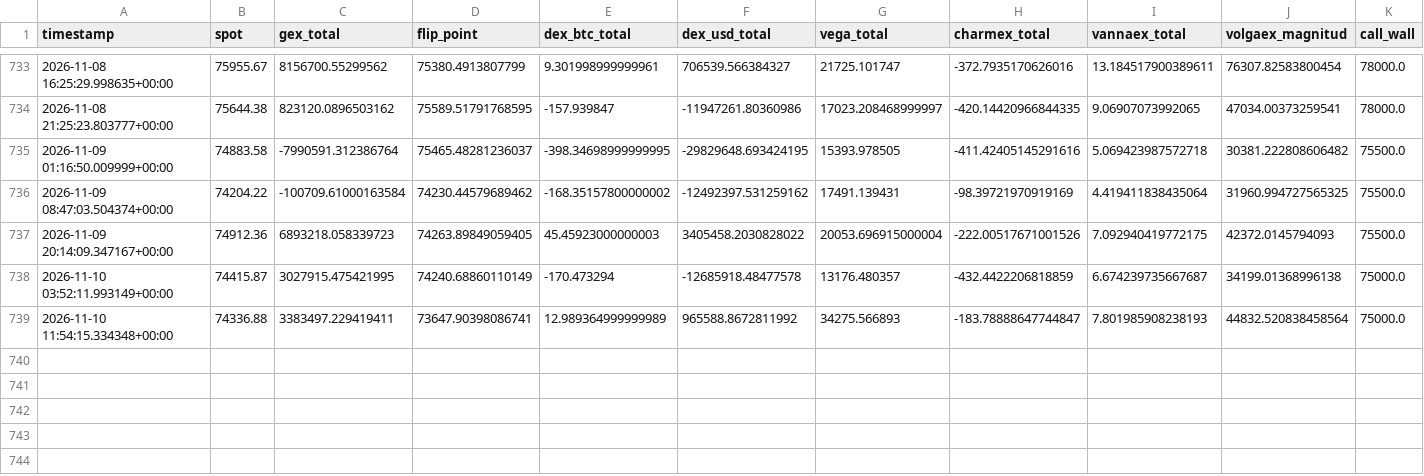
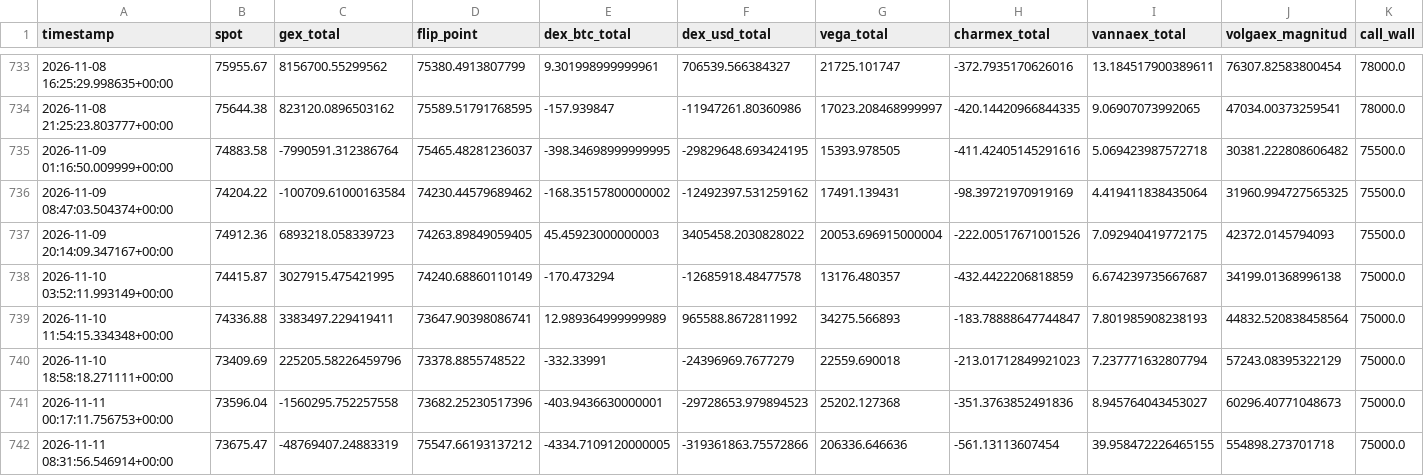
Before and after one commit to Alezmee/btc-quant-gex, a CSV file: data/historico_snapshots.csv, drawn as a sheet; only a part is shown, gaps mark what is left out; rows hold the shown columns only; the diff names each change by its address in the sheet, - before the commit and + after, or states it on an @@ line.

```diff
--- a/data/historico_snapshots.csv
+++ b/data/historico_snapshots.csv
+row 740: 2026-11-10 18:58:18.271111+00:00 | 73409.69 | 225205.58226459796 | 73378.8855748522 | -332.33991 | -24396969.7677279 | 22559.690018 | -213.01712849921023 | 7.237771632807794 | 57243.08395322129 | 75000.0
+row 741: 2026-11-11 00:17:11.756753+00:00 | 73596.04 | -1560295.752257558 | 73682.25230517396 | -403.9436630000001 | -29728653.979894523 | 25202.127368 | -351.3763852491836 | 8.945764043453027 | 60296.40771048673 | 75000.0
+row 742: 2026-11-11 08:31:56.546914+00:00 | 73675.47 | -48769407.24883319 | 75547.66193137212 | -4334.7109120000005 | -319361863.75572866 | 206336.646636 | -561.13113607454 | 39.958472226465155 | 554898.273701718 | 75000.0
```
Also changed, not shown: data/forward_test_resultados.csv.
